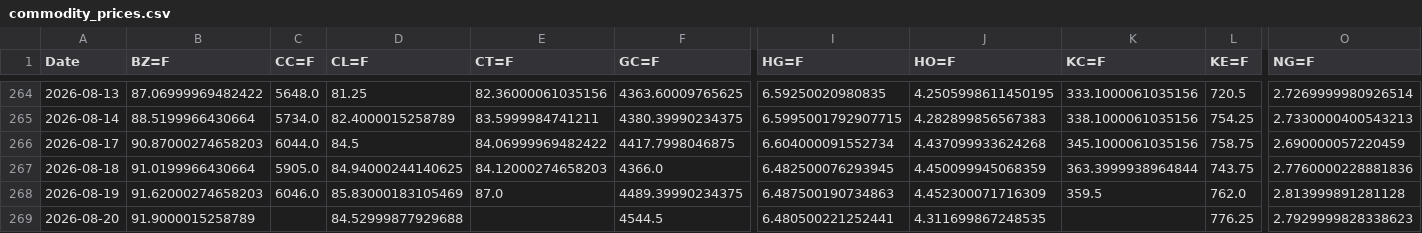
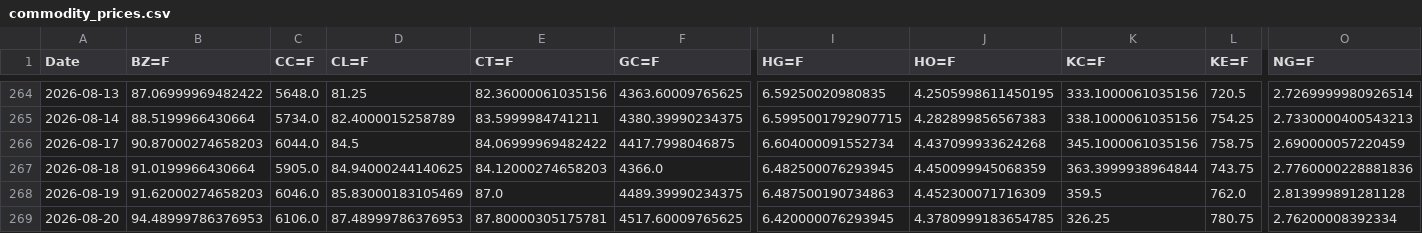
Before and after one commit to efranks0/market-monitor, a CSV file: data/cache/commodity_prices.csv, drawn as a sheet; only a part is shown, gaps mark what is left out; removed rows and columns are numbered as before the commit, all else as after; rows hold the shown columns only; the diff names each change by its address in the sheet, - before the commit and + after, or states it on an @@ line.

```diff
--- a/data/cache/commodity_prices.csv
+++ b/data/cache/commodity_prices.csv
-row 269: 2026-08-20 | 91.9000015258789 |  | 84.52999877929688 |  | 4544.5 | 6.480500221252441 | 4.311699867248535 |  | 776.25 | 2.7929999828338623
+row 269: 2026-08-20 | 94.48999786376953 | 6106.0 | 87.48999786376953 | 87.80000305175781 | 4517.60009765625 | 6.420000076293945 | 4.3780999183654785 | 326.25 | 780.75 | 2.76200008392334
```
Also changed, not shown: data/cache/crypto_prices.csv, data/cache/stock_prices.csv, 3 other files.
